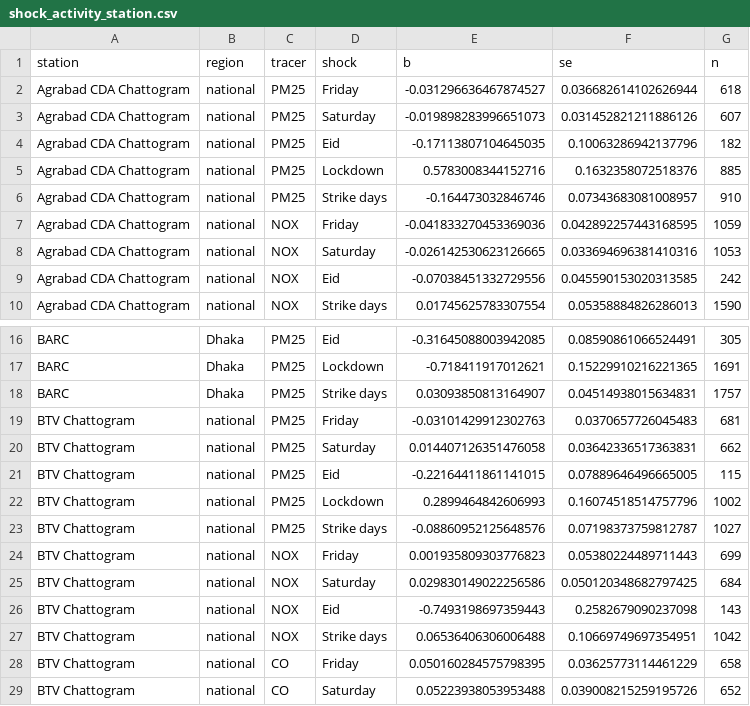
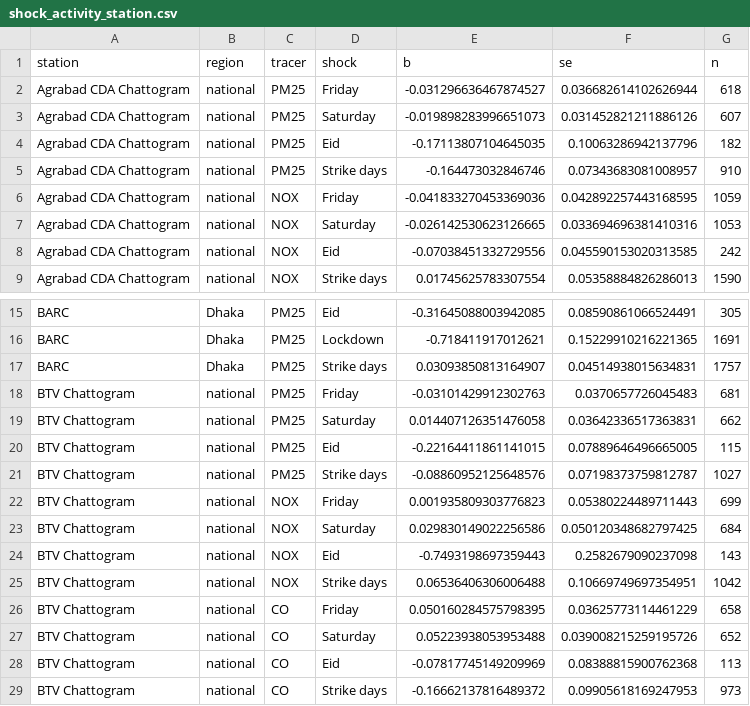
Before and after one commit to Reshad-Real/dhaka-weekly-cycle-aqi, a CSV file: 11_natexp/out/shock_activity_station.csv, drawn as a sheet; only a part is shown, gaps mark what is left out; the shorter side is filled out with more unchanged rows.

```diff
--- a/11_natexp/out/shock_activity_station.csv
+++ b/11_natexp/out/shock_activity_station.csv
@@ -4,3 +4,2 @@ Agrabad CDA Chattogram,national,PM25,Saturday,-0.019898283996651073,0.0314528212
 Agrabad CDA Chattogram,national,PM25,Eid,-0.17113807104645035,0.10063286942137796,182
-Agrabad CDA Chattogram,national,PM25,Lockdown,0.5783008344152716,0.1632358072518376,885
 Agrabad CDA Chattogram,national,PM25,Strike days,-0.164473032846746,0.07343683081008957,910
@@ -21,3 +20,2 @@ BTV Chattogram,national,PM25,Saturday,0.014407126351476058,0.03642336517363831,6
 BTV Chattogram,national,PM25,Eid,-0.22164411861141015,0.07889646496665005,115
-BTV Chattogram,national,PM25,Lockdown,0.2899464842606993,0.16074518514757796,1002
 BTV Chattogram,national,PM25,Strike days,-0.08860952125648576,0.07198373759812787,1027
```
Also changed, not shown: 11_natexp/out/robust_bootstrap.csv, 11_natexp/out/shock_activity.csv, 12 other files.
